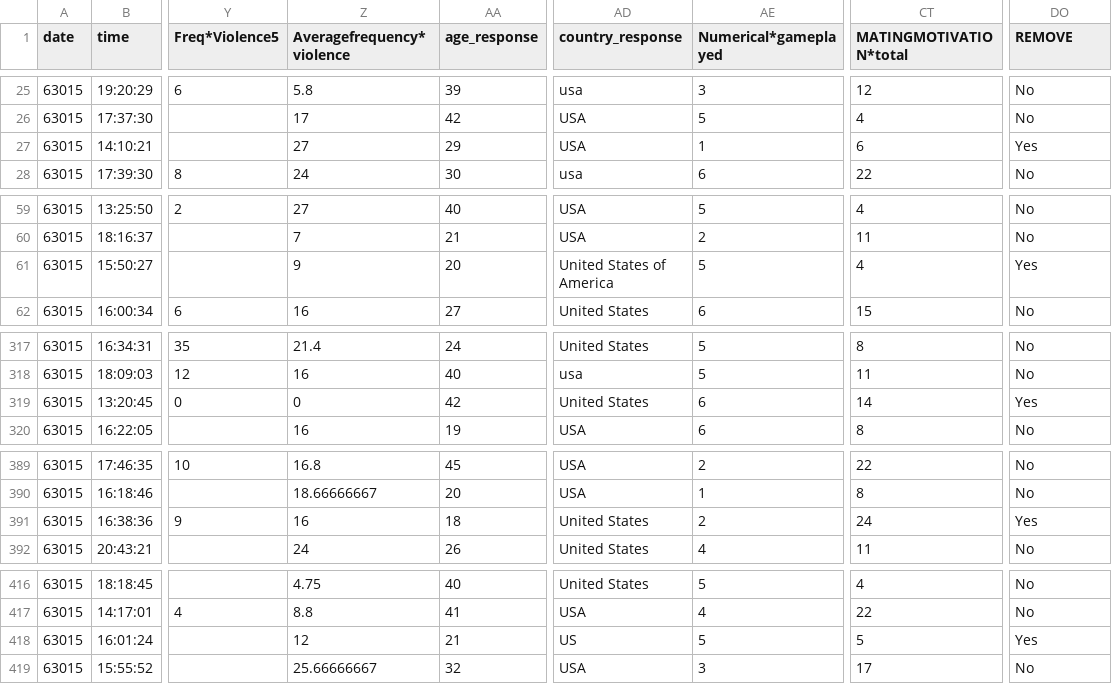
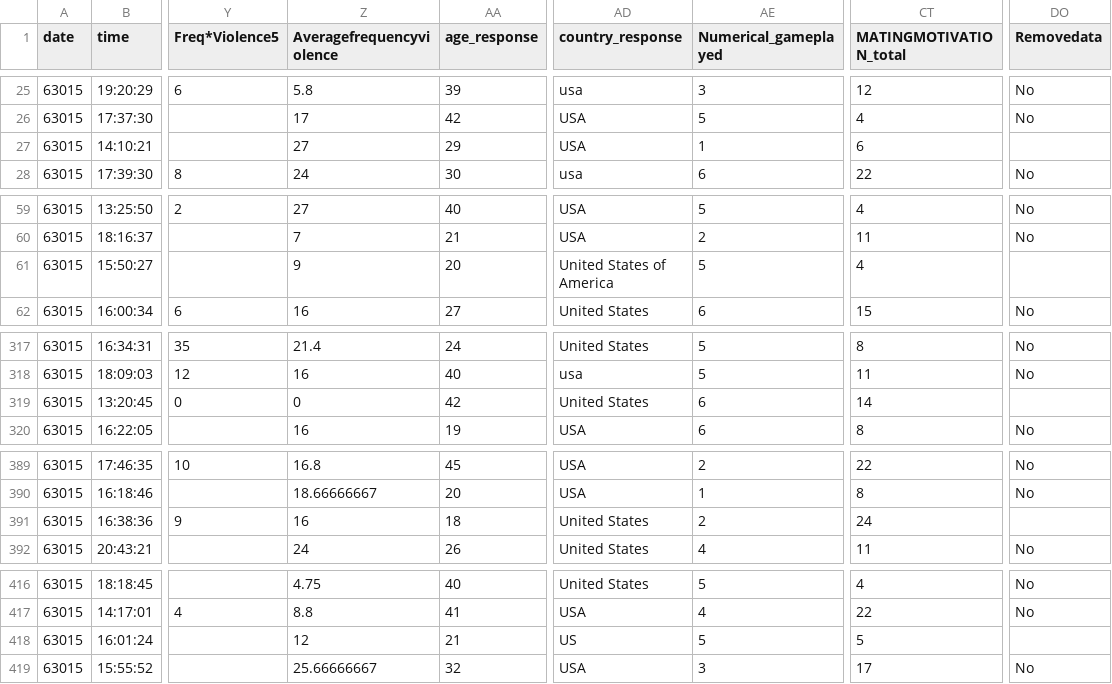
Before and after one commit to Kasumovic-Lab/VVG_gaming_expt, a CSV file: Complete_data_survey.csv, drawn as a sheet; only a part is shown, gaps mark what is left out; the diff covers the shown part only; the diff names each change by its address in the sheet, - before the commit and + after, or states it on an @@ line.

```diff
--- a/Complete_data_survey.csv
+++ b/Complete_data_survey.csv
-Z1: Averagefrequency*violence
+Z1: Averagefrequencyviolence
-AE1: Numerical*gameplayed
+AE1: Numerical_gameplayed
-CT1: MATINGMOTIVATION*total
+CT1: MATINGMOTIVATION_total
-DO1: REMOVE
+DO1: Removedata
-DO27 (Removedata): Yes
+DO27 (Removedata): (empty)
-DO61 (Removedata): Yes
+DO61 (Removedata): (empty)
-DO319 (Removedata): Yes
+DO319 (Removedata): (empty)
-DO391 (Removedata): Yes
+DO391 (Removedata): (empty)
-DO418 (Removedata): Yes
+DO418 (Removedata): (empty)
```
Also changed, not shown: 12 edited cells elsewhere in this file, 1 other file.
